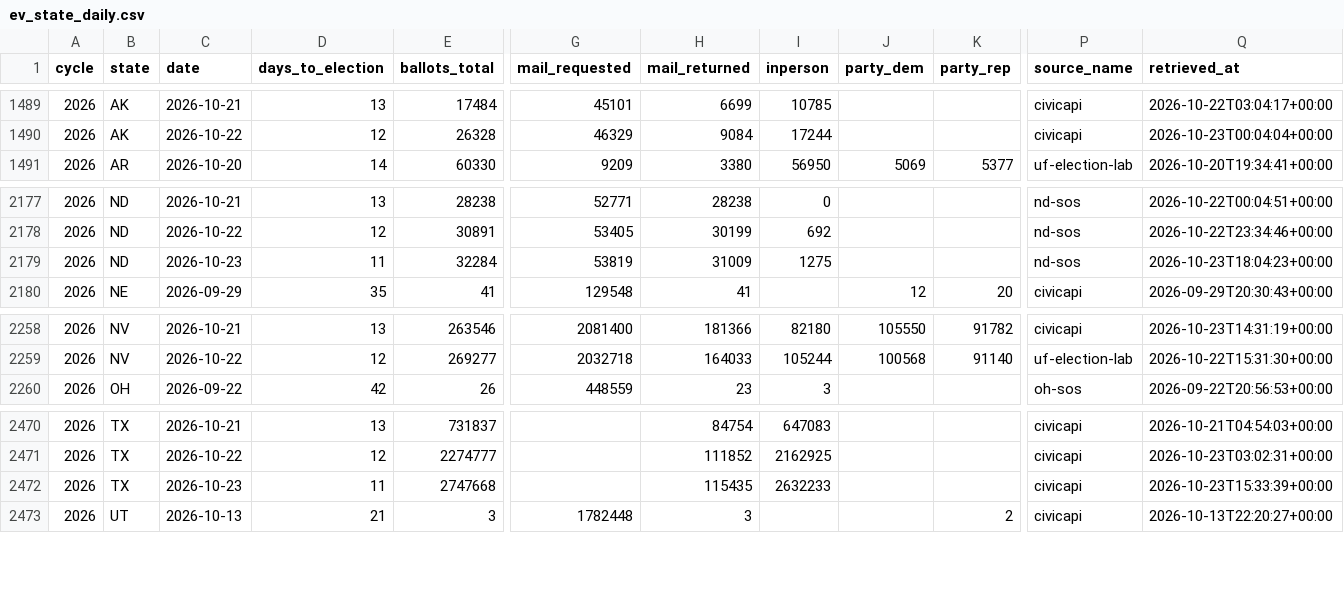
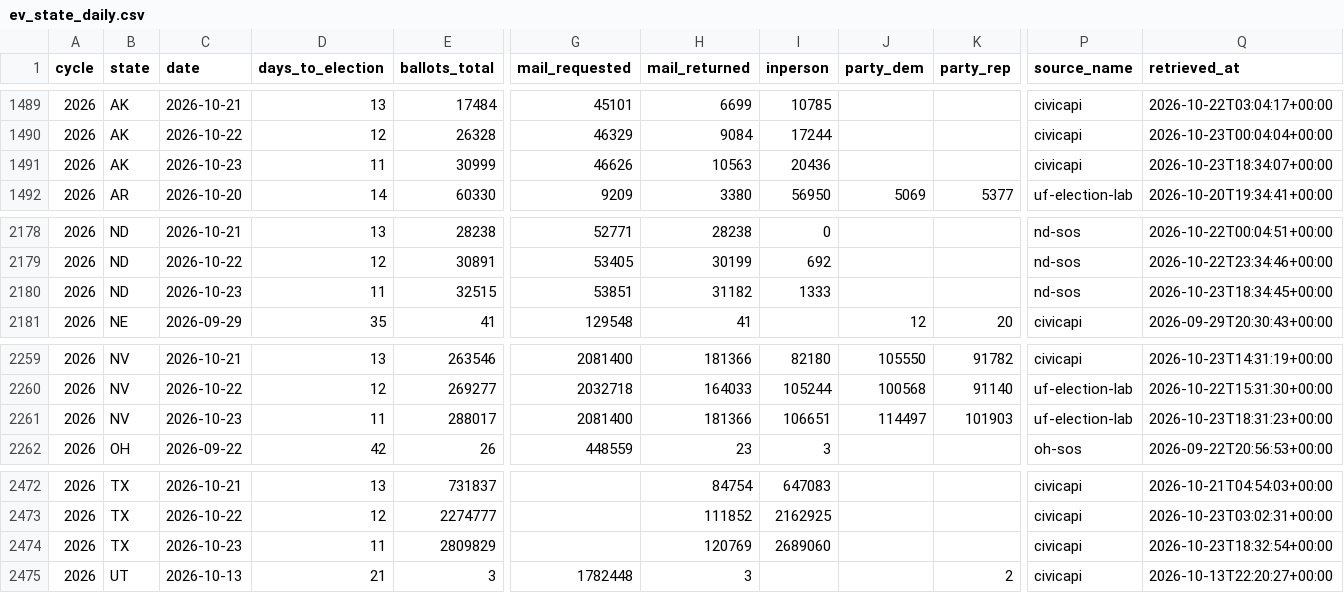
Before and after one commit to ElectIndex/26_early_vote, a CSV file: output/ev_state_daily.csv, drawn as a sheet; only a part is shown, gaps mark what is left out; addresses are those after the commit; rows hold the shown columns only; the diff names each change by its address in the sheet, - before the commit and + after, or states it on an @@ line.

Commit message:
data: early vote 2026-10-23

```diff
--- a/output/ev_state_daily.csv
+++ b/output/ev_state_daily.csv
+row 1491: 2026 | AK | 2026-10-23 | 11 | 30999 | 46626 | 10563 | 20436 |  |  | civicapi | 2026-10-23T18:34:07+00:00
-E2180 (ballots_total): 32284
+E2180 (ballots_total): 32515
-G2180 (mail_requested): 53819
+G2180 (mail_requested): 53851
-H2180 (mail_returned): 31009
+H2180 (mail_returned): 31182
-I2180 (inperson): 1275
+I2180 (inperson): 1333
-Q2180 (retrieved_at): 2026-10-23T18:04:23+00:00
+Q2180 (retrieved_at): 2026-10-23T18:34:45+00:00
+row 2261: 2026 | NV | 2026-10-23 | 11 | 288017 | 2081400 | 181366 | 106651 | 114497 | 101903 | uf-election-lab | 2026-10-23T18:31:23+00:00
-E2474 (ballots_total): 2747668
+E2474 (ballots_total): 2809829
-H2474 (mail_returned): 115435
+H2474 (mail_returned): 120769
-I2474 (inperson): 2632233
+I2474 (inperson): 2689060
-Q2474 (retrieved_at): 2026-10-23T15:33:39+00:00
+Q2474 (retrieved_at): 2026-10-23T18:32:54+00:00
```
Also changed, not shown: output/counterfactual.csv, output/counterfactual_districts_latest.csv, 7 other files.
